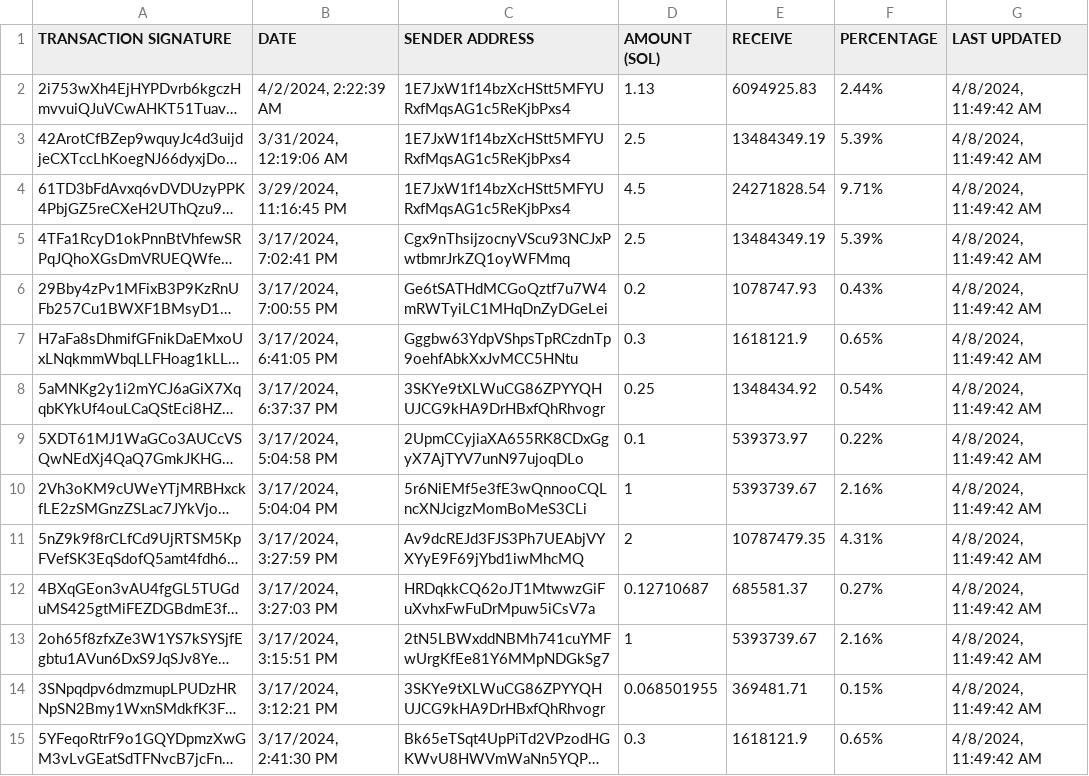
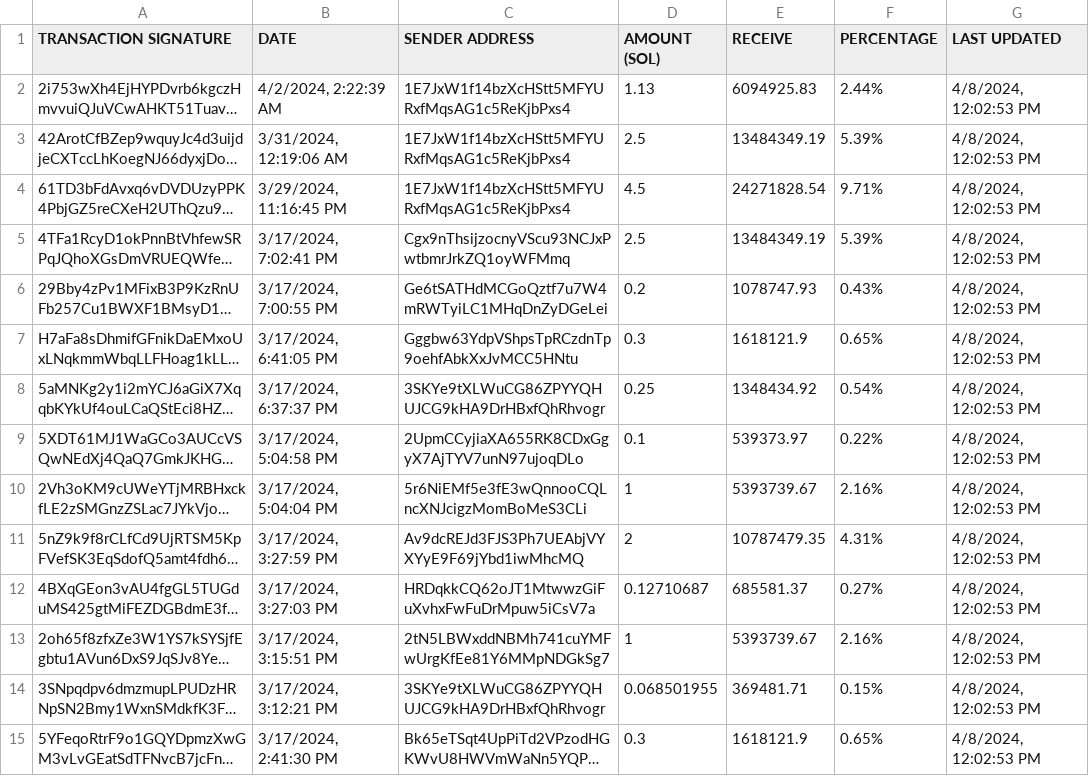
Before and after one commit to brorogans/bleu, a CSV file: presale.csv, drawn as a sheet; only a part is shown; long unchanged cells end in …; the diff covers the shown part only; the diff names each change by its address in the sheet, - before the commit and + after, or states it on an @@ line.

Commit message:
Update from https://github.com/brorogans/presale/commit/409faa6c91279949389dcdede155839ee4d05507

```diff
--- a/presale.csv
+++ b/presale.csv
-G2:G15 (LAST UPDATED): 4/8/2024, 11:49:42 AM
+G2:G15 (LAST UPDATED): 4/8/2024, 12:02:53 PM
```
Also changed, not shown: 40 edited cells elsewhere in this file.
